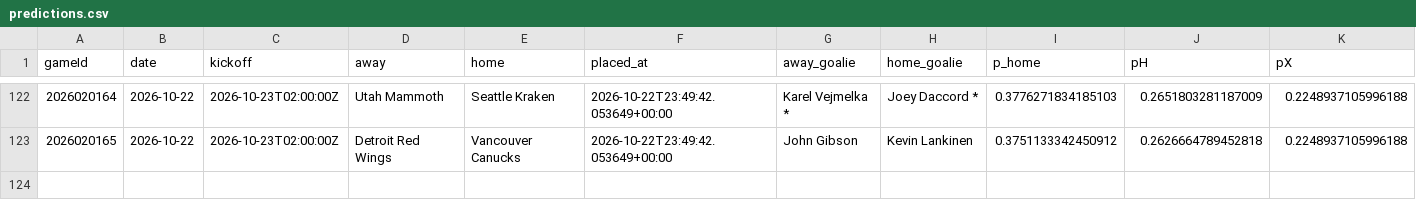
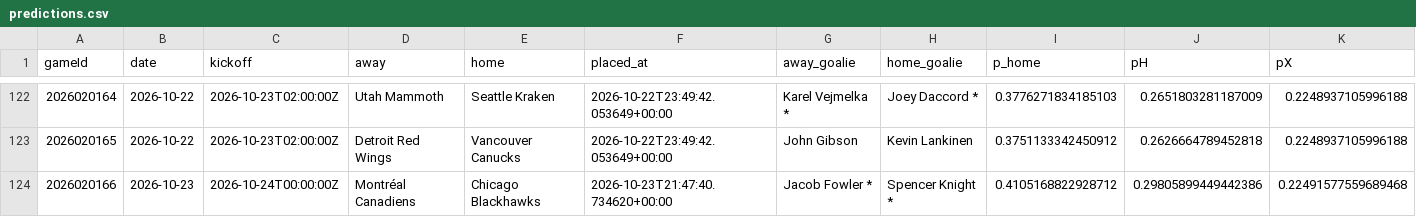
Before and after one commit to CR0ZER/NHL-Predictor, a CSV file: data/predictions.csv, drawn as a sheet; only a part is shown, gaps mark what is left out; rows hold the shown columns only; the diff names each change by its address in the sheet, - before the commit and + after, or states it on an @@ line.

```diff
--- a/data/predictions.csv
+++ b/data/predictions.csv
+row 124: 2026020166 | 2026-10-23 | 2026-10-24T00:00:00Z | Montréal Canadiens | Chicago Blackhawks | 2026-10-23T21:47:40.734620+00:00 | Jacob Fowler * | Spencer Knight * | 0.4105168822928712 | 0.29805899449442386 | 0.22491577559689468
```
Also changed, not shown: data/paper_bets.csv, 1 other file.
